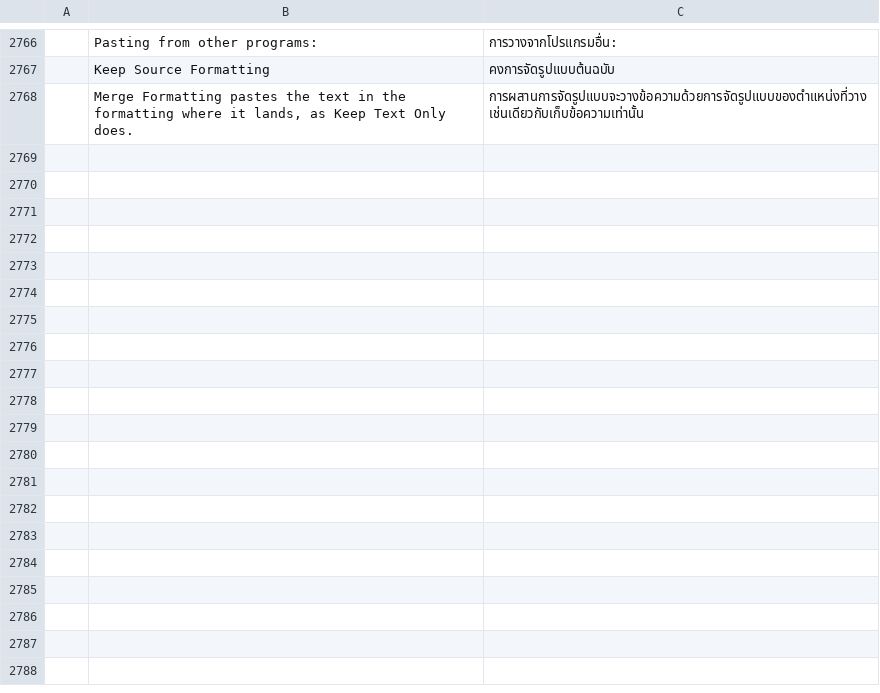
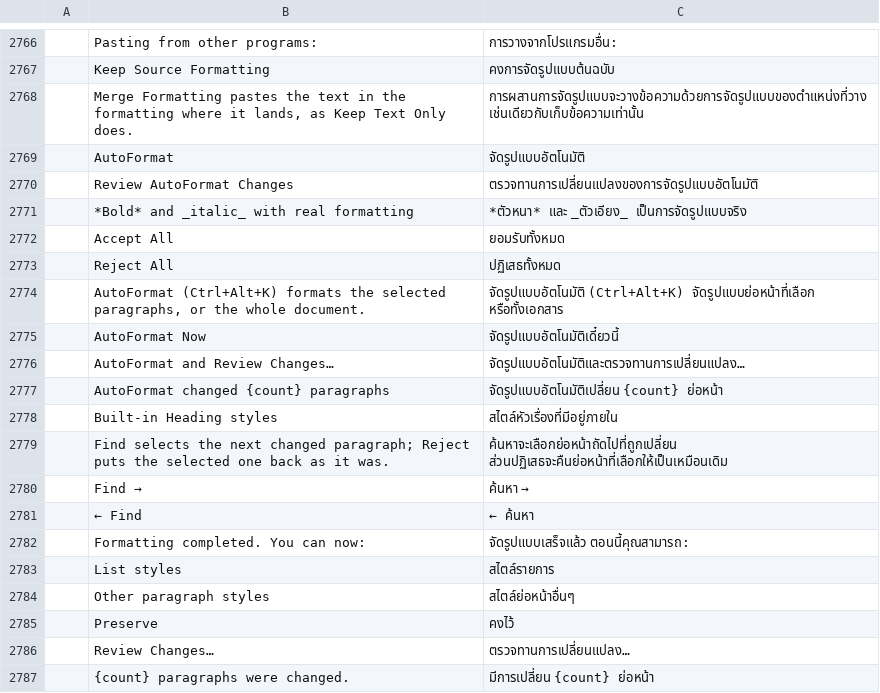
Before and after one commit to chatraweechai/doc4me, a TSV file: crates/ui-egui/src/i18n/th.tsv, drawn as a sheet; only a part is shown, gaps mark what is left out; the diff names each change by its address in the sheet, - before the commit and + after, or states it on an @@ line.

```diff
--- a/crates/ui-egui/src/i18n/th.tsv
+++ b/crates/ui-egui/src/i18n/th.tsv
+row 2769:  | AutoFormat | จัดรูปแบบอัตโนมัติ
+row 2770:  | Review AutoFormat Changes | ตรวจทานการเปลี่ยนแปลงของการจัดรูปแบบอัตโนมัติ
+row 2771:  | *Bold* and _italic_ with real formatting | *ตัวหนา* และ _ตัวเอียง_ เป็นการจัดรูปแบบจริง
+row 2772:  | Accept All | ยอมรับทั้งหมด
+row 2773:  | Reject All | ปฏิเสธทั้งหมด
+row 2774:  | AutoFormat (Ctrl+Alt+K) formats the selected paragraphs, or the whole document. | จัดรูปแบบอัตโนมัติ (Ctrl+Alt+K) จัดรูปแบบย่อหน้าที่เลือก หรือทั้งเอกสาร
+row 2775:  | AutoFormat Now | จัดรูปแบบอัตโนมัติเดี๋ยวนี้
+row 2776:  | AutoFormat and Review Changes… | จัดรูปแบบอัตโนมัติและตรวจทานการเปลี่ยนแปลง…
+row 2777:  | AutoFormat changed {count} paragraphs | จัดรูปแบบอัตโนมัติเปลี่ยน {count} ย่อหน้า
+row 2778:  | Built-in Heading styles | สไตล์หัวเรื่องที่มีอยู่ภายใน
+row 2779:  | Find selects the next changed paragraph; Reject puts the selected one back as it was. | ค้นหาจะเลือกย่อหน้าถัดไปที่ถูกเปลี่ยน ส่วนปฏิเสธจะคืนย่อหน้าที่เลือกให้เป็นเหมือนเดิม
+row 2780:  | Find → | ค้นหา →
+row 2781:  | ← Find | ← ค้นหา
+row 2782:  | Formatting completed. You can now: | จัดรูปแบบเสร็จแล้ว ตอนนี้คุณสามารถ:
+row 2783:  | List styles | สไตล์รายการ
+row 2784:  | Other paragraph styles | สไตล์ย่อหน้าอื่นๆ
+row 2785:  | Preserve | คงไว้
+row 2786:  | Review Changes… | ตรวจทานการเปลี่ยนแปลง…
+row 2787:  | {count} paragraphs were changed. | มีการเปลี่ยน {count} ย่อหน้า
```
Also changed, not shown: crates/ui-egui/src/i18n/fr.tsv, crates/ui-egui/src/i18n/ja.tsv, 24 other files.
